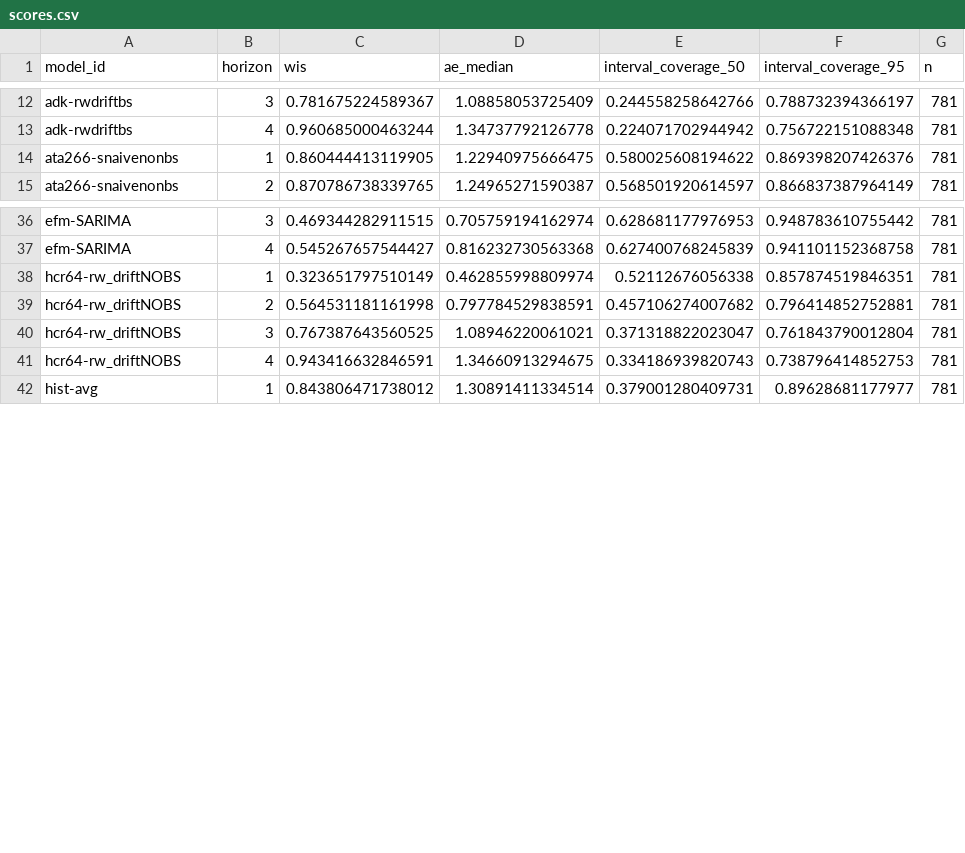
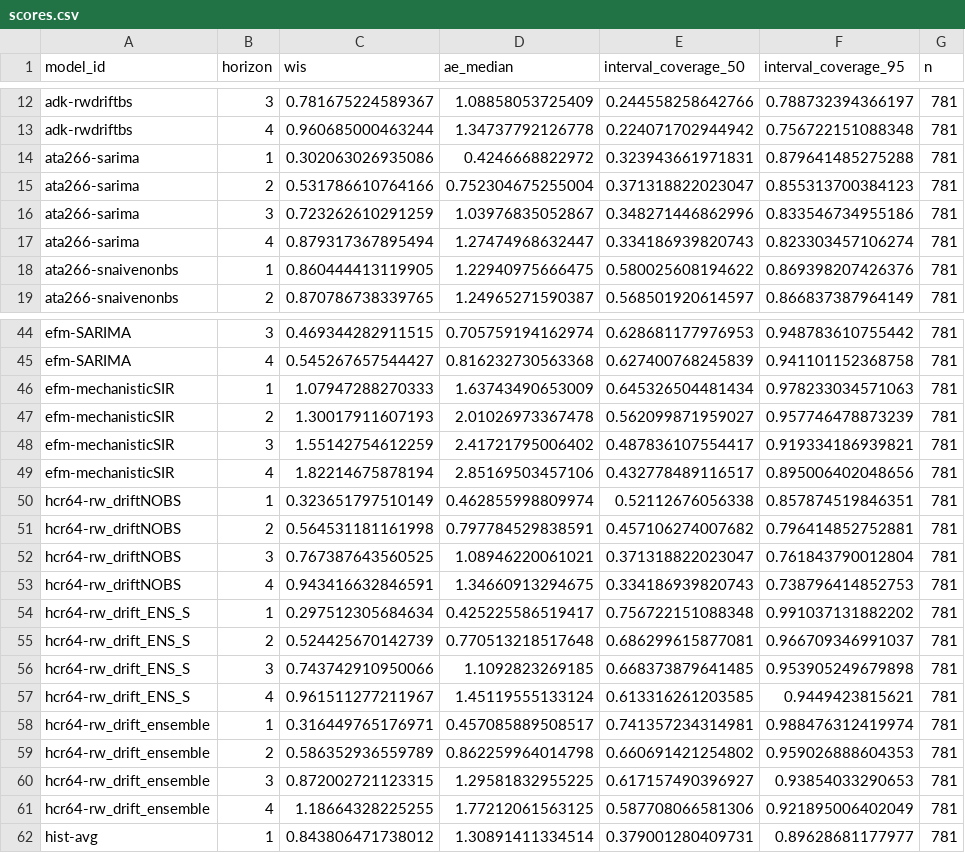
Before and after one commit to sjfox/ATSF2026-dashboard, a CSV file: scores/ili perc/Test seasons (17/18 - 19/20)/horizon/scores.csv, drawn as a sheet; only a part is shown, gaps mark what is left out; the diff covers the shown part only; the diff names each change by its address in the sheet, - before the commit and + after, or states it on an @@ line.

```diff
--- a/scores/ili perc/Test seasons (17/18 - 19/20)/horizon/scores.csv
+++ b/scores/ili perc/Test seasons (17/18 - 19/20)/horizon/scores.csv
+row 14: ata266-sarima | 1 | 0.302063026935086 | 0.4246668822972 | 0.323943661971831 | 0.879641485275288 | 781
+row 15: ata266-sarima | 2 | 0.531786610764166 | 0.752304675255004 | 0.371318822023047 | 0.855313700384123 | 781
+row 16: ata266-sarima | 3 | 0.723262610291259 | 1.03976835052867 | 0.348271446862996 | 0.833546734955186 | 781
+row 17: ata266-sarima | 4 | 0.879317367895494 | 1.27474968632447 | 0.334186939820743 | 0.823303457106274 | 781
+row 46: efm-mechanisticSIR | 1 | 1.07947288270333 | 1.63743490653009 | 0.645326504481434 | 0.978233034571063 | 781
+row 47: efm-mechanisticSIR | 2 | 1.30017911607193 | 2.01026973367478 | 0.562099871959027 | 0.957746478873239 | 781
+row 48: efm-mechanisticSIR | 3 | 1.55142754612259 | 2.41721795006402 | 0.487836107554417 | 0.919334186939821 | 781
+row 49: efm-mechanisticSIR | 4 | 1.82214675878194 | 2.85169503457106 | 0.432778489116517 | 0.895006402048656 | 781
+row 54: hcr64-rw_drift_ENS_S | 1 | 0.297512305684634 | 0.425225586519417 | 0.756722151088348 | 0.991037131882202 | 781
+row 55: hcr64-rw_drift_ENS_S | 2 | 0.524425670142739 | 0.770513218517648 | 0.686299615877081 | 0.966709346991037 | 781
+row 56: hcr64-rw_drift_ENS_S | 3 | 0.743742910950066 | 1.1092823269185 | 0.668373879641485 | 0.953905249679898 | 781
+row 57: hcr64-rw_drift_ENS_S | 4 | 0.961511277211967 | 1.45119555133124 | 0.613316261203585 | 0.9449423815621 | 781
+row 58: hcr64-rw_drift_ensemble | 1 | 0.316449765176971 | 0.457085889508517 | 0.741357234314981 | 0.988476312419974 | 781
+row 59: hcr64-rw_drift_ensemble | 2 | 0.586352936559789 | 0.862259964014798 | 0.660691421254802 | 0.959026888604353 | 781
+row 60: hcr64-rw_drift_ensemble | 3 | 0.872002721123315 | 1.29581832955225 | 0.617157490396927 | 0.93854033290653 | 781
+row 61: hcr64-rw_drift_ensemble | 4 | 1.18664328225255 | 1.77212061563125 | 0.587708066581306 | 0.921895006402049 | 781
```
Also changed, not shown: 4 added rows elsewhere in this file, scores/ili perc/Test seasons (17/18 - 19/20)/location/scores.csv, scores/ili perc/Test seasons (17/18 - 19/20)/scores.csv, 7 other files.
